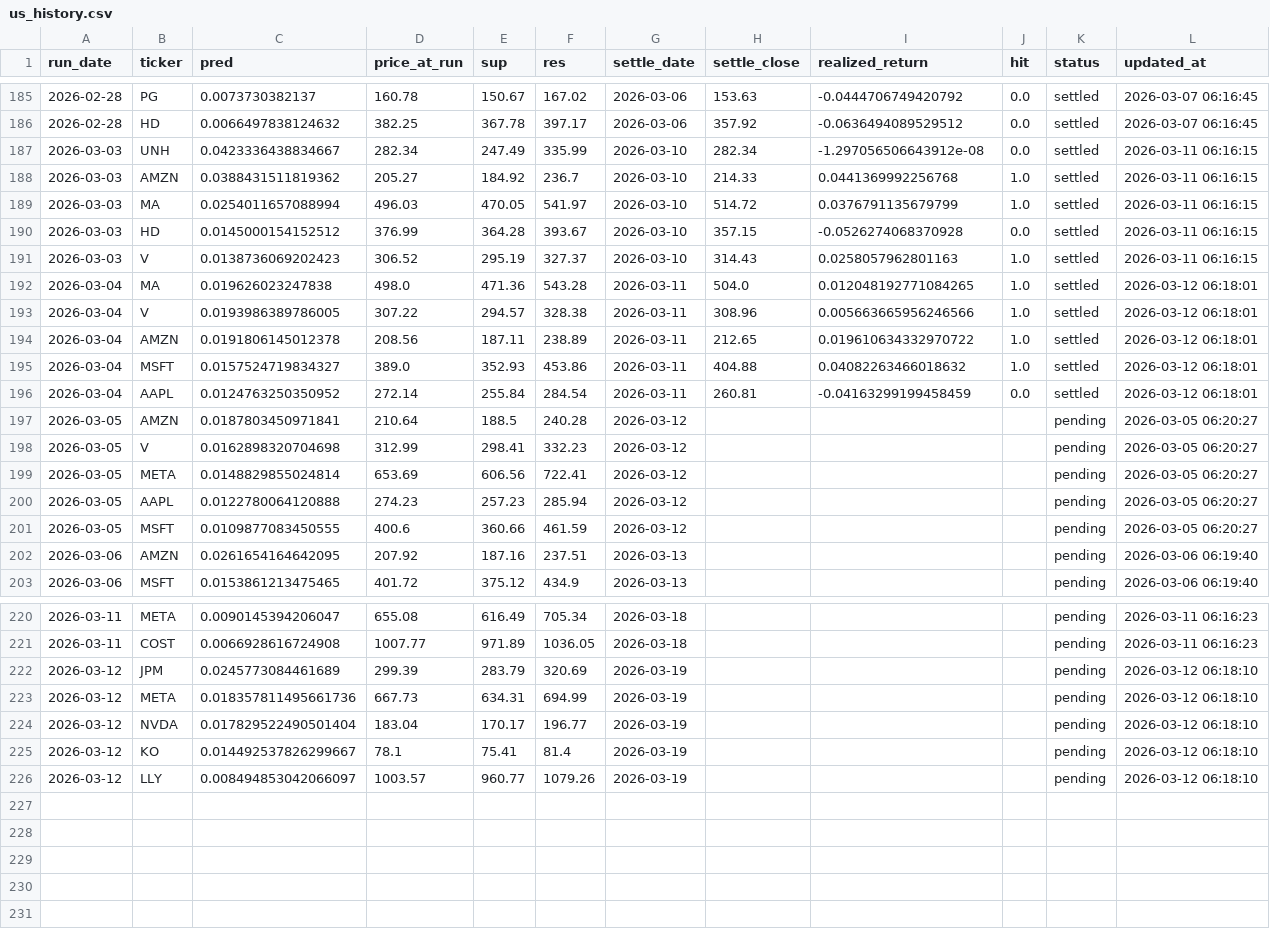
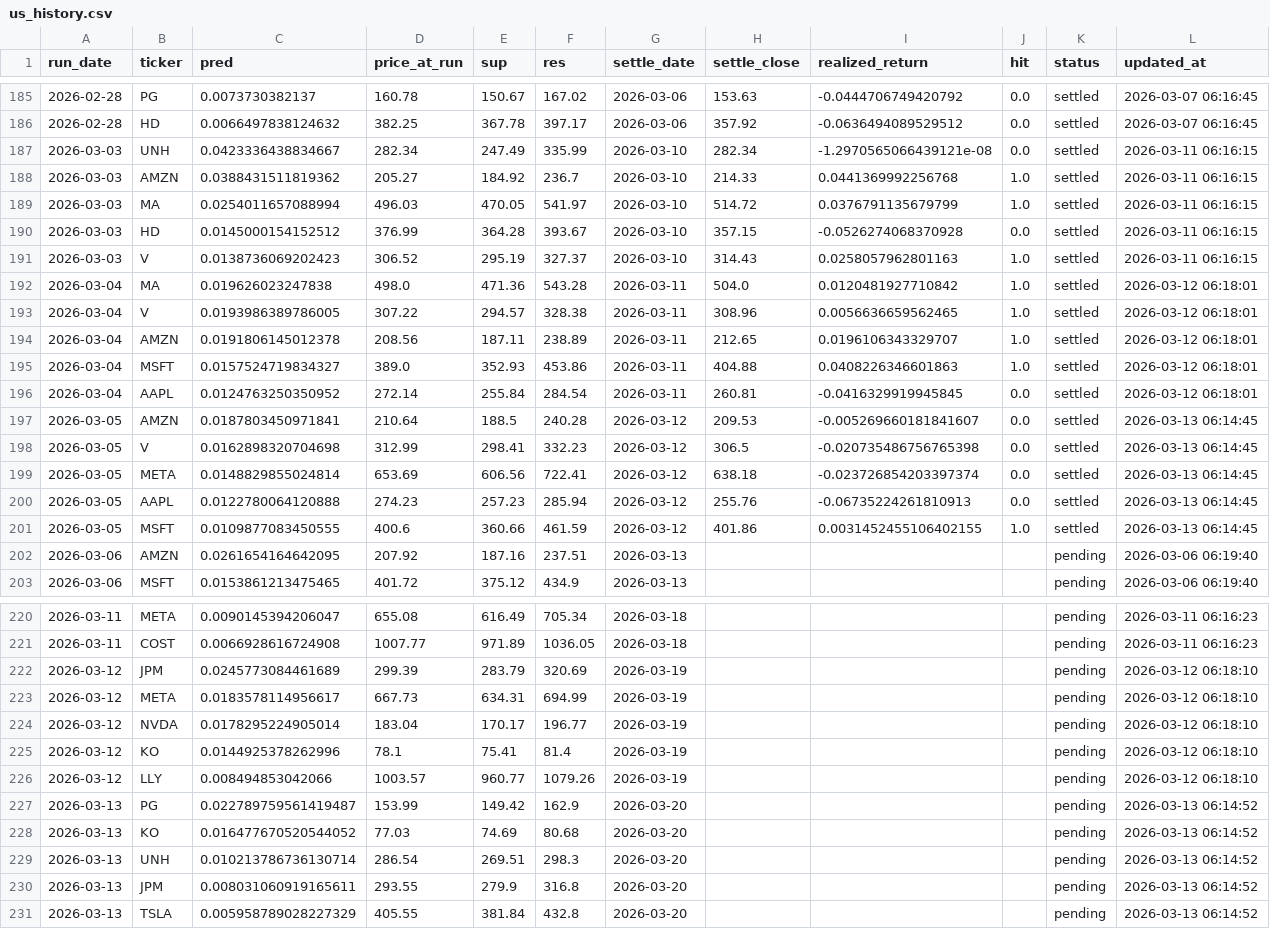
Before and after one commit to chehao0221/US-stock-ai, a CSV file: us_history.csv, drawn as a sheet; only a part is shown, gaps mark what is left out.

```diff
--- a/us_history.csv
+++ b/us_history.csv
@@ -186,3 +186,3 @@
 2026-02-28,HD,0.0066497838124632,382.25,367.78,397.17,2026-03-06,357.92,-0.0636494089529512,0.0,settled,2026-03-07 06:16:45
-2026-03-03,UNH,0.0423336438834667,282.34,247.49,335.99,2026-03-10,282.34,-1.297056506643912e-08,0.0,settled,2026-03-11 06:16:15
+2026-03-03,UNH,0.0423336438834667,282.34,247.49,335.99,2026-03-10,282.34,-1.2970565066439121e-08,0.0,settled,2026-03-11 06:16:15
 2026-03-03,AMZN,0.0388431511819362,205.27,184.92,236.7,2026-03-10,214.33,0.0441369992256768,1.0,settled,2026-03-11 06:16:15
@@ -191,12 +191,12 @@
 2026-03-03,V,0.0138736069202423,306.52,295.19,327.37,2026-03-10,314.43,0.0258057962801163,1.0,settled,2026-03-11 06:16:15
-2026-03-04,MA,0.019626023247838,498.0,471.36,543.28,2026-03-11,504.0,0.012048192771084265,1.0,settled,2026-03-12 06:18:01
-2026-03-04,V,0.0193986389786005,307.22,294.57,328.38,2026-03-11,308.96,0.005663665956246566,1.0,settled,2026-03-12 06:18:01
-2026-03-04,AMZN,0.0191806145012378,208.56,187.11,238.89,2026-03-11,212.65,0.019610634332970722,1.0,settled,2026-03-12 06:18:01
-2026-03-04,MSFT,0.0157524719834327,389.0,352.93,453.86,2026-03-11,404.88,0.04082263466018632,1.0,settled,2026-03-12 06:18:01
-2026-03-04,AAPL,0.0124763250350952,272.14,255.84,284.54,2026-03-11,260.81,-0.04163299199458459,0.0,settled,2026-03-12 06:18:01
-2026-03-05,AMZN,0.0187803450971841,210.64,188.5,240.28,2026-03-12,,,,pending,2026-03-05 06:20:27
-2026-03-05,V,0.0162898320704698,312.99,298.41,332.23,2026-03-12,,,,pending,2026-03-05 06:20:27
-2026-03-05,META,0.0148829855024814,653.69,606.56,722.41,2026-03-12,,,,pending,2026-03-05 06:20:27
-2026-03-05,AAPL,0.0122780064120888,274.23,257.23,285.94,2026-03-12,,,,pending,2026-03-05 06:20:27
-2026-03-05,MSFT,0.0109877083450555,400.6,360.66,461.59,2026-03-12,,,,pending,2026-03-05 06:20:27
+2026-03-04,MA,0.019626023247838,498.0,471.36,543.28,2026-03-11,504.0,0.0120481927710842,1.0,settled,2026-03-12 06:18:01
+2026-03-04,V,0.0193986389786005,307.22,294.57,328.38,2026-03-11,308.96,0.0056636659562465,1.0,settled,2026-03-12 06:18:01
+2026-03-04,AMZN,0.0191806145012378,208.56,187.11,238.89,2026-03-11,212.65,0.0196106343329707,1.0,settled,2026-03-12 06:18:01
+2026-03-04,MSFT,0.0157524719834327,389.0,352.93,453.86,2026-03-11,404.88,0.0408226346601863,1.0,settled,2026-03-12 06:18:01
+2026-03-04,AAPL,0.0124763250350952,272.14,255.84,284.54,2026-03-11,260.81,-0.0416329919945845,0.0,settled,2026-03-12 06:18:01
+2026-03-05,AMZN,0.0187803450971841,210.64,188.5,240.28,2026-03-12,209.53,-0.005269660181841607,0.0,settled,2026-03-13 06:14:45
+2026-03-05,V,0.0162898320704698,312.99,298.41,332.23,2026-03-12,306.5,-0.020735486756765398,0.0,settled,2026-03-13 06:14:45
+2026-03-05,META,0.0148829855024814,653.69,606.56,722.41,2026-03-12,638.18,-0.023726854203397374,0.0,settled,2026-03-13 06:14:45
+2026-03-05,AAPL,0.0122780064120888,274.23,257.23,285.94,2026-03-12,255.76,-0.06735224261810913,0.0,settled,2026-03-13 06:14:45
+2026-03-05,MSFT,0.0109877083450555,400.6,360.66,461.59,2026-03-12,401.86,0.0031452455106402155,1.0,settled,2026-03-13 06:14:45
 2026-03-06,AMZN,0.0261654164642095,207.92,187.16,237.51,2026-03-13,,,,pending,2026-03-06 06:19:40
@@ -222,5 +222,10 @@
 2026-03-12,JPM,0.0245773084461689,299.39,283.79,320.69,2026-03-19,,,,pending,2026-03-12 06:18:10
-2026-03-12,META,0.018357811495661736,667.73,634.31,694.99,2026-03-19,,,,pending,2026-03-12 06:18:10
-2026-03-12,NVDA,0.017829522490501404,183.04,170.17,196.77,2026-03-19,,,,pending,2026-03-12 06:18:10
-2026-03-12,KO,0.014492537826299667,78.1,75.41,81.4,2026-03-19,,,,pending,2026-03-12 06:18:10
-2026-03-12,LLY,0.008494853042066097,1003.57,960.77,1079.26,2026-03-19,,,,pending,2026-03-12 06:18:10
+2026-03-12,META,0.0183578114956617,667.73,634.31,694.99,2026-03-19,,,,pending,2026-03-12 06:18:10
+2026-03-12,NVDA,0.0178295224905014,183.04,170.17,196.77,2026-03-19,,,,pending,2026-03-12 06:18:10
+2026-03-12,KO,0.0144925378262996,78.1,75.41,81.4,2026-03-19,,,,pending,2026-03-12 06:18:10
+2026-03-12,LLY,0.008494853042066,1003.57,960.77,1079.26,2026-03-19,,,,pending,2026-03-12 06:18:10
+2026-03-13,PG,0.022789759561419487,153.99,149.42,162.9,2026-03-20,,,,pending,2026-03-13 06:14:52
+2026-03-13,KO,0.016477670520544052,77.03,74.69,80.68,2026-03-20,,,,pending,2026-03-13 06:14:52
+2026-03-13,UNH,0.010213786736130714,286.54,269.51,298.3,2026-03-20,,,,pending,2026-03-13 06:14:52
+2026-03-13,JPM,0.008031060919165611,293.55,279.9,316.8,2026-03-20,,,,pending,2026-03-13 06:14:52
+2026-03-13,TSLA,0.005958789028227329,405.55,381.84,432.8,2026-03-20,,,,pending,2026-03-13 06:14:52
```
